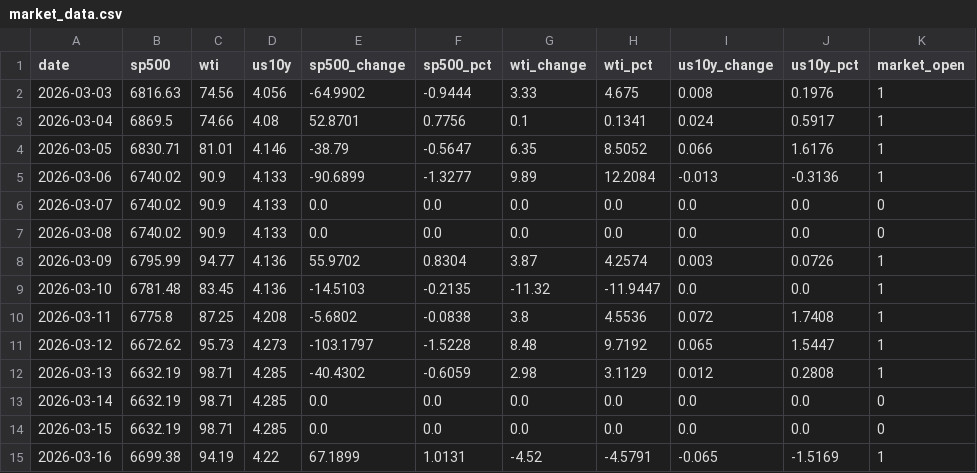
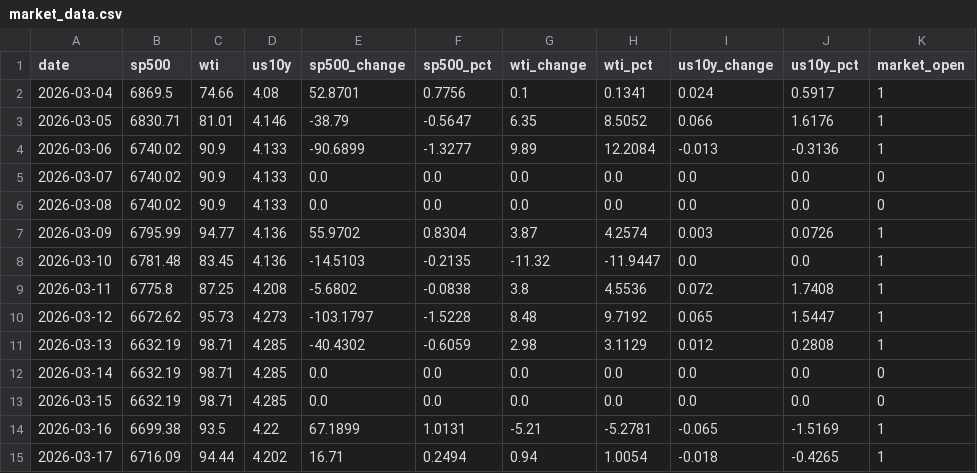
Before and after one commit to Sora4431/market-data, a CSV file: market_data.csv, drawn as a sheet.

```diff
--- a/market_data.csv
+++ b/market_data.csv
@@ -1,3 +1,2 @@
 date,sp500,wti,us10y,sp500_change,sp500_pct,wti_change,wti_pct,us10y_change,us10y_pct,market_open
-2026-03-03,6816.63,74.56,4.056,-64.9902,-0.9444,3.33,4.675,0.008,0.1976,1
 2026-03-04,6869.5,74.66,4.08,52.8701,0.7756,0.1,0.1341,0.024,0.5917,1
@@ -14,2 +13,3 @@ date,sp500,wti,us10y,sp500_change,sp500_pct,wti_change,wti_pct,us10y_change,us10
 2026-03-15,6632.19,98.71,4.285,0.0,0.0,0.0,0.0,0.0,0.0,0
-2026-03-16,6699.38,94.19,4.22,67.1899,1.0131,-4.52,-4.5791,-0.065,-1.5169,1
+2026-03-16,6699.38,93.5,4.22,67.1899,1.0131,-5.21,-5.2781,-0.065,-1.5169,1
+2026-03-17,6716.09,94.44,4.202,16.71,0.2494,0.94,1.0054,-0.018,-0.4265,1
```
Also changed, not shown: 3 other files.
